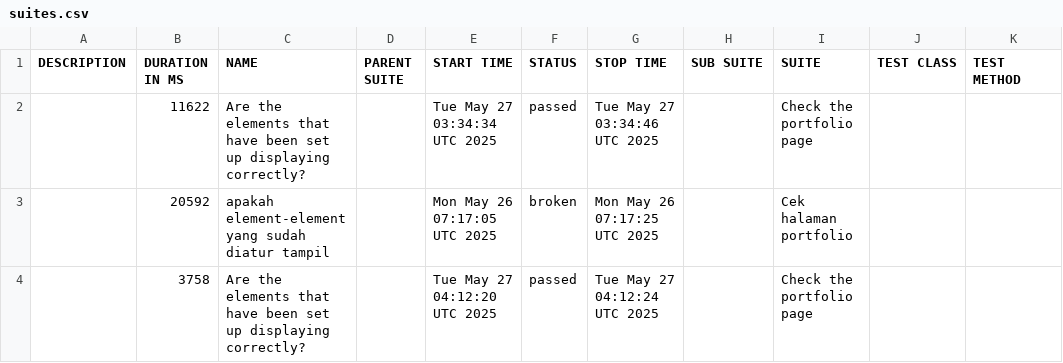
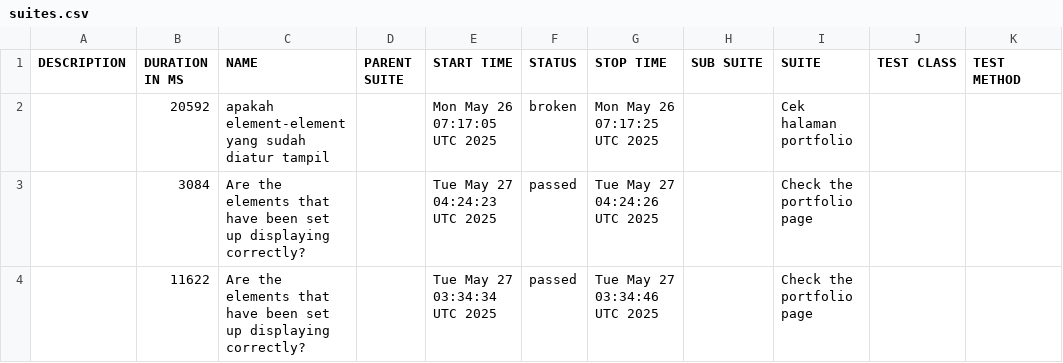
Before and after one commit to suryana-code/MyPortfolio-CICD, a CSV file: data/suites.csv, drawn as a sheet.

```diff
--- a/data/suites.csv
+++ b/data/suites.csv
@@ -1,4 +1,4 @@
 "DESCRIPTION","DURATION IN MS","NAME","PARENT SUITE","START TIME","STATUS","STOP TIME","SUB SUITE","SUITE","TEST CLASS","TEST METHOD"
+"","20592","apakah element-element yang sudah diatur tampil","","Mon May 26 07:17:05 UTC 2025","broken","Mon May 26 07:17:25 UTC 2025","","Cek halaman portfolio","",""
+"","3084","Are the elements that have been set up displaying correctly?","","Tue May 27 04:24:23 UTC 2025","passed","Tue May 27 04:24:26 UTC 2025","","Check the portfolio page","",""
 "","11622","Are the elements that have been set up displaying correctly?","","Tue May 27 03:34:34 UTC 2025","passed","Tue May 27 03:34:46 UTC 2025","","Check the portfolio page","",""
-"","20592","apakah element-element yang sudah diatur tampil","","Mon May 26 07:17:05 UTC 2025","broken","Mon May 26 07:17:25 UTC 2025","","Cek halaman portfolio","",""
-"","3758","Are the elements that have been set up displaying correctly?","","Tue May 27 04:12:20 UTC 2025","passed","Tue May 27 04:12:24 UTC 2025","","Check the portfolio page","",""
```
Also changed, not shown: 26 other files.
